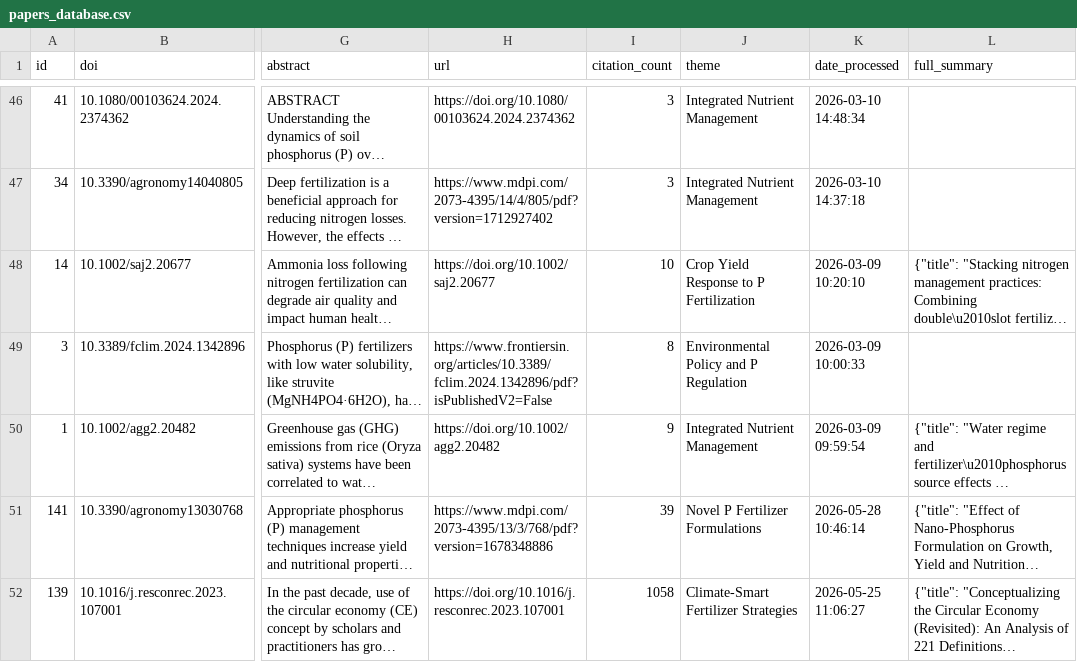
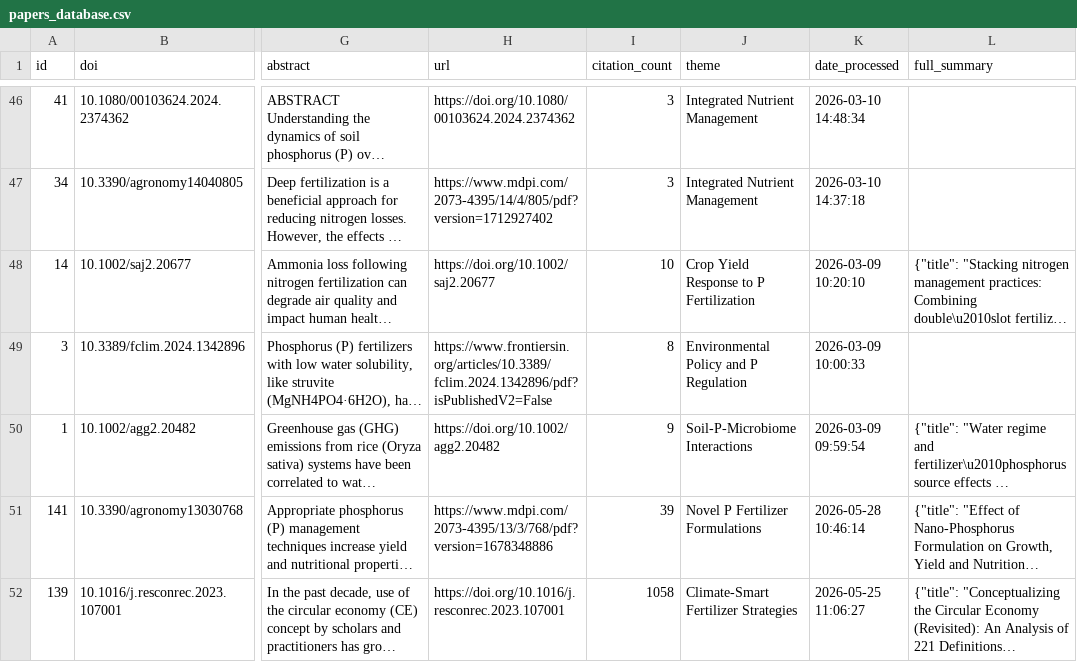
Before and after one commit to medboullouz1-alt/phosphorus-research-agent-, a CSV file: data/papers_database.csv, drawn as a sheet; only a part is shown, gaps mark what is left out; long unchanged cells end in …; the diff names each change by its address in the sheet, - before the commit and + after, or states it on an @@ line.

```diff
--- a/data/papers_database.csv
+++ b/data/papers_database.csv
-J50 (theme): Integrated Nutrient Management
+J50 (theme): Soil-P-Microbiome Interactions
```
Also changed, not shown: 2 other files.
